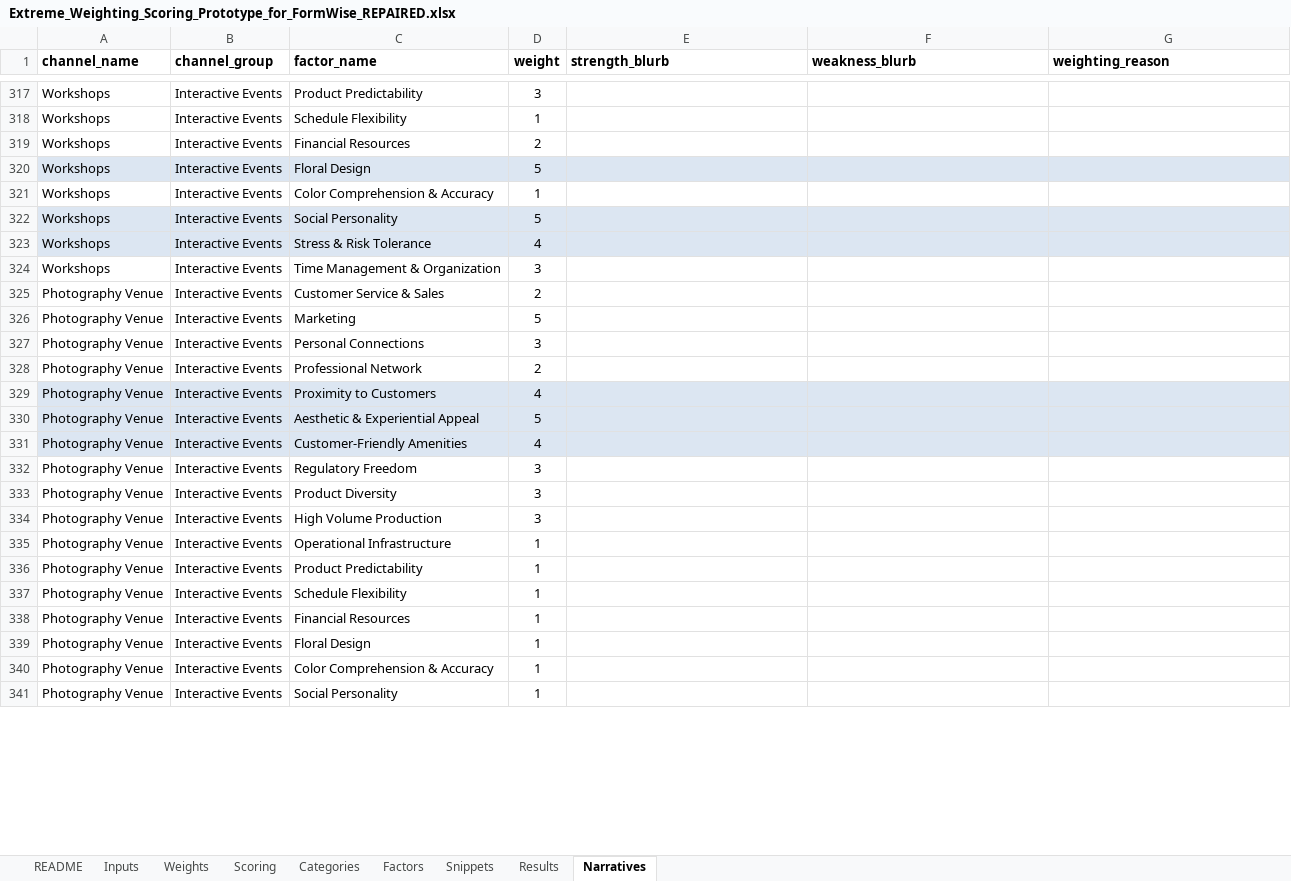
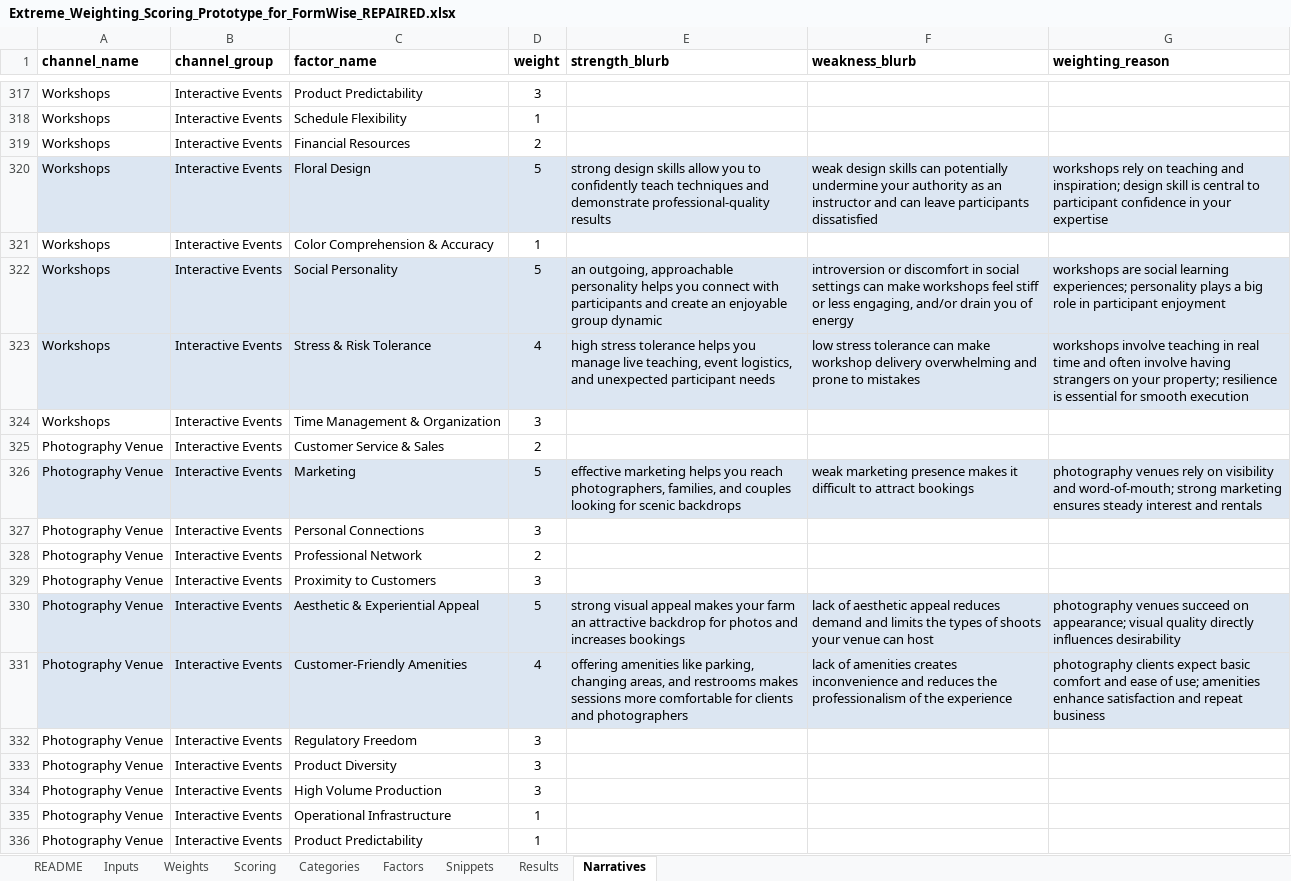
Before and after one commit to sweetpiedmont/revenue-stream-compass, an Excel workbook: Extreme_Weighting_Scoring_Prototype_for_FormWise_REPAIRED.xlsx, sheet Narratives, drawn as a sheet; only a part is shown, gaps mark what is left out; the shorter side is filled out with more unchanged rows; values as stored, in another font and other column widths than the file's, no borders; the diff covers the shown part only; the diff names each change by its address in the sheet, - before the commit and + after, or states it on an @@ line.

```diff
--- a/Extreme_Weighting_Scoring_Prototype_for_FormWise_REPAIRED.xlsx (sheet Narratives)
+++ b/Extreme_Weighting_Scoring_Prototype_for_FormWise_REPAIRED.xlsx (sheet Narratives)
-E320 (strength_blurb): (empty)
+E320 (strength_blurb): strong design skills allow you to confidently teach techniques and demonstrate professional-quality results
-F320 (weakness_blurb): (empty)
+F320 (weakness_blurb): weak design skills can potentially undermine your authority as an instructor and can leave participants dissatisfied
-G320 (weighting_reason): (empty)
+G320 (weighting_reason): workshops rely on teaching and inspiration; design skill is central to participant confidence in your expertise
-E322 (strength_blurb): (empty)
+E322 (strength_blurb): an outgoing, approachable personality helps you connect with participants and create an enjoyable group dynamic
-F322 (weakness_blurb): (empty)
+F322 (weakness_blurb): introversion or discomfort in social settings can make workshops feel stiff or less engaging, and/or drain you of energy
-G322 (weighting_reason): (empty)
+G322 (weighting_reason): workshops are social learning experiences; personality plays a big role in participant enjoyment
-E323 (strength_blurb): (empty)
+E323 (strength_blurb): high stress tolerance helps you manage live teaching, event logistics, and unexpected participant needs
-F323 (weakness_blurb): (empty)
+F323 (weakness_blurb): low stress tolerance can make workshop delivery overwhelming and prone to mistakes
-G323 (weighting_reason): (empty)
+G323 (weighting_reason): workshops involve teaching in real time and often involve having strangers on your property; resilience is essential for smooth execution
-A326:G326 fill: none
+A326:G326 fill: #DCE6F2
-E326 (strength_blurb): (empty)
+E326 (strength_blurb): effective marketing helps you reach photographers, families, and couples looking for scenic backdrops
-F326 (weakness_blurb): (empty)
+F326 (weakness_blurb): weak marketing presence makes it difficult to attract bookings
-G326 (weighting_reason): (empty)
+G326 (weighting_reason): photography venues rely on visibility and word-of-mouth; strong marketing ensures steady interest and rentals
-A329:G329 fill: #DCE6F2
+A329:G329 fill: none
-D329 (weight): 4
+D329 (weight): 3
-E330 (strength_blurb): (empty)
+E330 (strength_blurb): strong visual appeal makes your farm an attractive backdrop for photos and increases bookings
-F330 (weakness_blurb): (empty)
+F330 (weakness_blurb): lack of aesthetic appeal reduces demand and limits the types of shoots your venue can host
-G330 (weighting_reason): (empty)
+G330 (weighting_reason): photography venues succeed on appearance; visual quality directly influences desirability
-E331 (strength_blurb): (empty)
+E331 (strength_blurb): offering amenities like parking, changing areas, and restrooms makes sessions more comfortable for clients and photographers
-F331 (weakness_blurb): (empty)
+F331 (weakness_blurb): lack of amenities creates inconvenience and reduces the professionalism of the experience
-G331 (weighting_reason): (empty)
+G331 (weighting_reason): photography clients expect basic comfort and ease of use; amenities enhance satisfaction and repeat business
```
Also changed, not shown: 103 edited cells and cell formats elsewhere in this sheet, sheet Weights.
